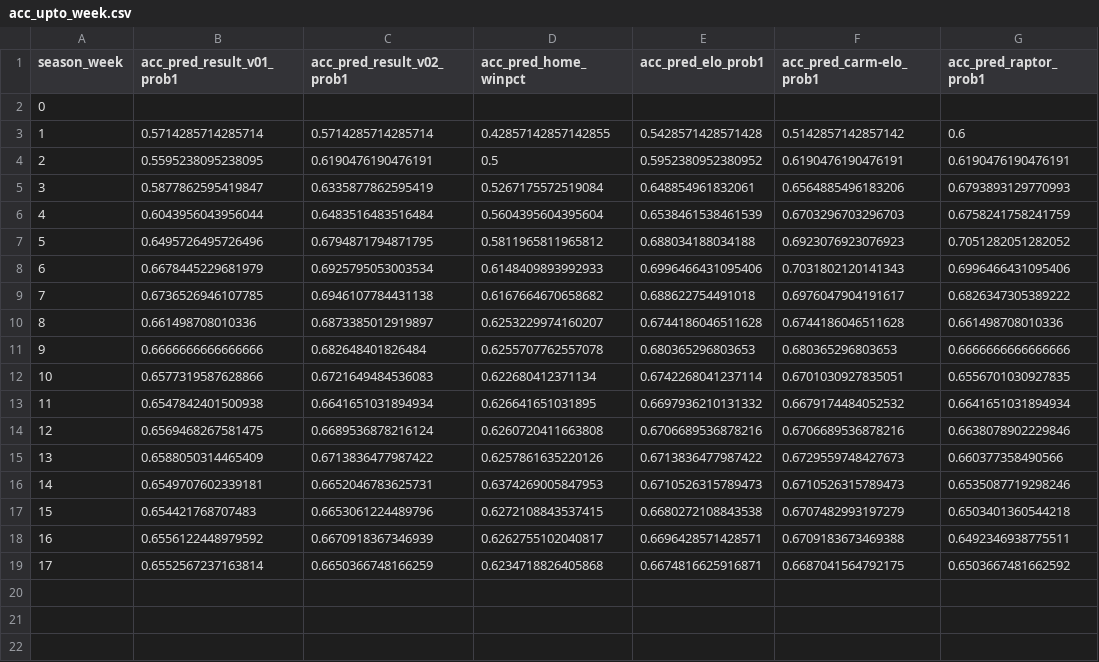
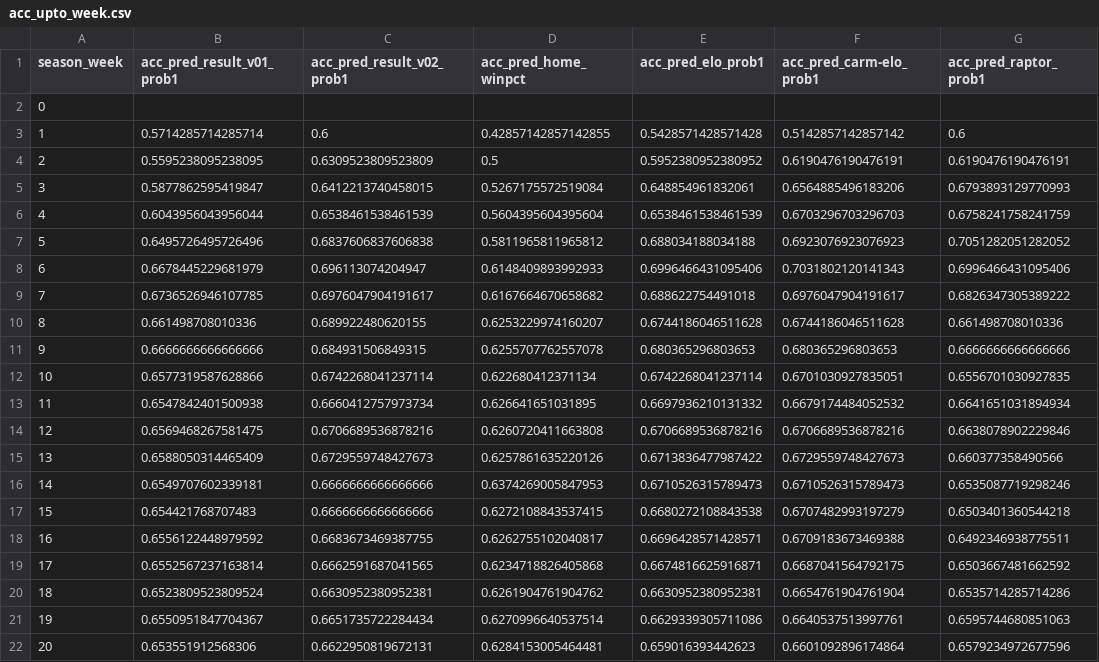
Before and after one commit to bryanwhiting/sports, a CSV file: data/acc_upto_week.csv, drawn as a sheet.

```diff
--- a/data/acc_upto_week.csv
+++ b/data/acc_upto_week.csv
@@ -2,18 +2,21 @@ season_week,acc_pred_result_v01_prob1,acc_pred_result_v02_prob1,acc_pred_home_wi
 0,,,,,,
-1,0.5714285714285714,0.5714285714285714,0.42857142857142855,0.5428571428571428,0.5142857142857142,0.6
-2,0.5595238095238095,0.6190476190476191,0.5,0.5952380952380952,0.6190476190476191,0.6190476190476191
-3,0.5877862595419847,0.6335877862595419,0.5267175572519084,0.648854961832061,0.6564885496183206,0.6793893129770993
-4,0.6043956043956044,0.6483516483516484,0.5604395604395604,0.6538461538461539,0.6703296703296703,0.6758241758241759
-5,0.6495726495726496,0.6794871794871795,0.5811965811965812,0.688034188034188,0.6923076923076923,0.7051282051282052
-6,0.6678445229681979,0.6925795053003534,0.6148409893992933,0.6996466431095406,0.7031802120141343,0.6996466431095406
-7,0.6736526946107785,0.6946107784431138,0.6167664670658682,0.688622754491018,0.6976047904191617,0.6826347305389222
-8,0.661498708010336,0.6873385012919897,0.6253229974160207,0.6744186046511628,0.6744186046511628,0.661498708010336
-9,0.6666666666666666,0.682648401826484,0.6255707762557078,0.680365296803653,0.680365296803653,0.6666666666666666
-10,0.6577319587628866,0.6721649484536083,0.622680412371134,0.6742268041237114,0.6701030927835051,0.6556701030927835
-11,0.6547842401500938,0.6641651031894934,0.626641651031895,0.6697936210131332,0.6679174484052532,0.6641651031894934
-12,0.6569468267581475,0.6689536878216124,0.6260720411663808,0.6706689536878216,0.6706689536878216,0.6638078902229846
-13,0.6588050314465409,0.6713836477987422,0.6257861635220126,0.6713836477987422,0.6729559748427673,0.660377358490566
-14,0.6549707602339181,0.6652046783625731,0.6374269005847953,0.6710526315789473,0.6710526315789473,0.6535087719298246
-15,0.654421768707483,0.6653061224489796,0.6272108843537415,0.6680272108843538,0.6707482993197279,0.6503401360544218
-16,0.6556122448979592,0.6670918367346939,0.6262755102040817,0.6696428571428571,0.6709183673469388,0.6492346938775511
-17,0.6552567237163814,0.6650366748166259,0.6234718826405868,0.6674816625916871,0.6687041564792175,0.6503667481662592
+1,0.5714285714285714,0.6,0.42857142857142855,0.5428571428571428,0.5142857142857142,0.6
+2,0.5595238095238095,0.6309523809523809,0.5,0.5952380952380952,0.6190476190476191,0.6190476190476191
+3,0.5877862595419847,0.6412213740458015,0.5267175572519084,0.648854961832061,0.6564885496183206,0.6793893129770993
+4,0.6043956043956044,0.6538461538461539,0.5604395604395604,0.6538461538461539,0.6703296703296703,0.6758241758241759
+5,0.6495726495726496,0.6837606837606838,0.5811965811965812,0.688034188034188,0.6923076923076923,0.7051282051282052
+6,0.6678445229681979,0.696113074204947,0.6148409893992933,0.6996466431095406,0.7031802120141343,0.6996466431095406
+7,0.6736526946107785,0.6976047904191617,0.6167664670658682,0.688622754491018,0.6976047904191617,0.6826347305389222
+8,0.661498708010336,0.689922480620155,0.6253229974160207,0.6744186046511628,0.6744186046511628,0.661498708010336
+9,0.6666666666666666,0.684931506849315,0.6255707762557078,0.680365296803653,0.680365296803653,0.6666666666666666
+10,0.6577319587628866,0.6742268041237114,0.622680412371134,0.6742268041237114,0.6701030927835051,0.6556701030927835
+11,0.6547842401500938,0.6660412757973734,0.626641651031895,0.6697936210131332,0.6679174484052532,0.6641651031894934
+12,0.6569468267581475,0.6706689536878216,0.6260720411663808,0.6706689536878216,0.6706689536878216,0.6638078902229846
+13,0.6588050314465409,0.6729559748427673,0.6257861635220126,0.6713836477987422,0.6729559748427673,0.660377358490566
+14,0.6549707602339181,0.6666666666666666,0.6374269005847953,0.6710526315789473,0.6710526315789473,0.6535087719298246
+15,0.654421768707483,0.6666666666666666,0.6272108843537415,0.6680272108843538,0.6707482993197279,0.6503401360544218
+16,0.6556122448979592,0.6683673469387755,0.6262755102040817,0.6696428571428571,0.6709183673469388,0.6492346938775511
+17,0.6552567237163814,0.6662591687041565,0.6234718826405868,0.6674816625916871,0.6687041564792175,0.6503667481662592
+18,0.6523809523809524,0.6630952380952381,0.6261904761904762,0.6630952380952381,0.6654761904761904,0.6535714285714286
+19,0.6550951847704367,0.6651735722284434,0.6270996640537514,0.6629339305711086,0.6640537513997761,0.6595744680851063
+20,0.653551912568306,0.6622950819672131,0.6284153005464481,0.659016393442623,0.6601092896174864,0.6579234972677596
```
Also changed, not shown: data/acc_overall.csv, data/acc_since_week.csv, 4 other files.
